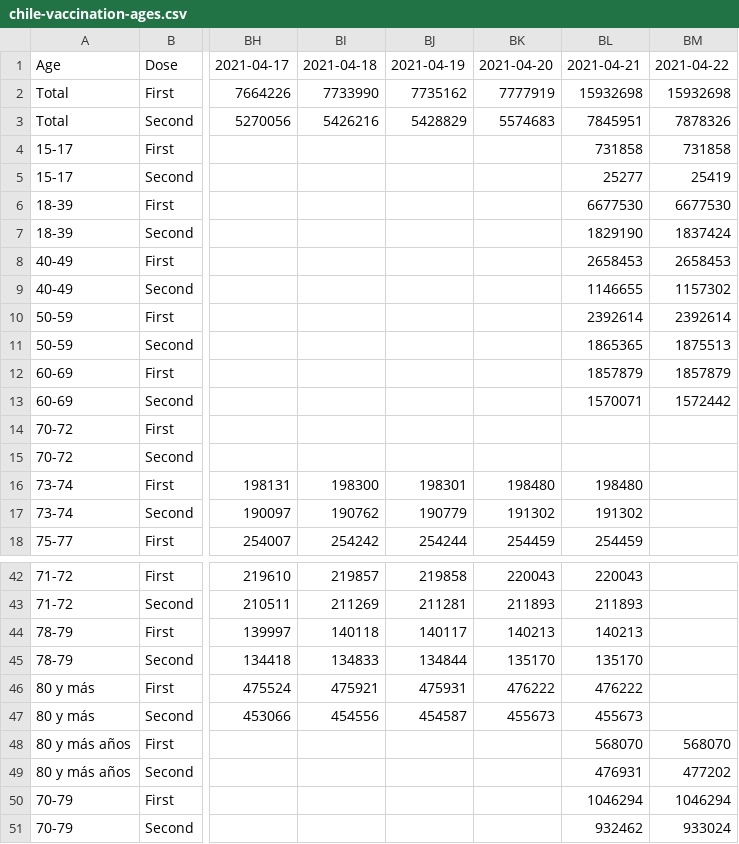
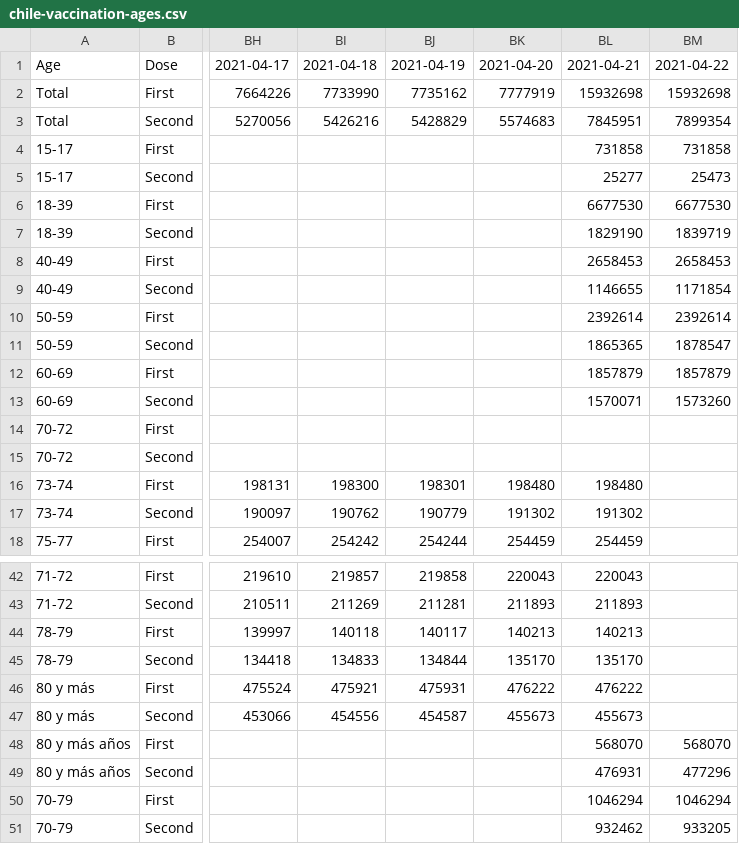
Before and after one commit to juancri/covid19-vaccination, a CSV file: output/chile-vaccination-ages.csv, drawn as a sheet; only a part is shown, gaps mark what is left out; the diff names each change by its address in the sheet, - before the commit and + after, or states it on an @@ line.

```diff
--- a/output/chile-vaccination-ages.csv
+++ b/output/chile-vaccination-ages.csv
-BM3: 7878326
+BM3: 7899354
-BM5: 25419
+BM5: 25473
-BM7: 1837424
+BM7: 1839719
-BM9: 1157302
+BM9: 1171854
-BM11: 1875513
+BM11: 1878547
-BM13: 1572442
+BM13: 1573260
-BM49: 477202
+BM49: 477296
-BM51: 933024
+BM51: 933205
```
